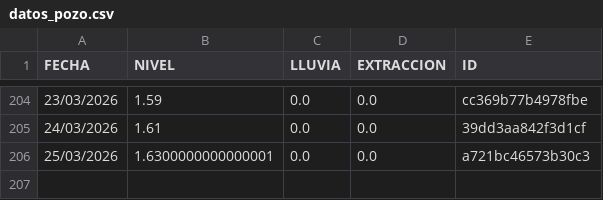
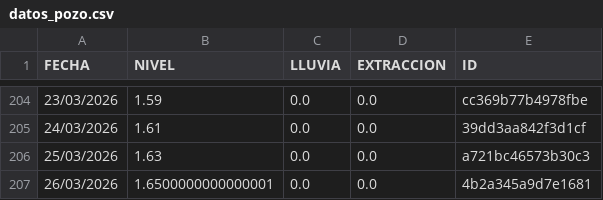
Before and after one commit to AndresPaladino/hidropal, a CSV file: datos_pozo.csv, drawn as a sheet; only a part is shown, gaps mark what is left out.

Commit message:
chore(data): add row 26/03/2026

```diff
--- a/datos_pozo.csv
+++ b/datos_pozo.csv
@@ -205,2 +205,3 @@ FECHA,NIVEL,LLUVIA,EXTRACCION,ID
 24/03/2026,1.61,0.0,0.0,39dd3aa842f3d1cf
-25/03/2026,1.6300000000000001,0.0,0.0,a721bc46573b30c3
+25/03/2026,1.63,0.0,0.0,a721bc46573b30c3
+26/03/2026,1.6500000000000001,0.0,0.0,4b2a345a9d7e1681
```
